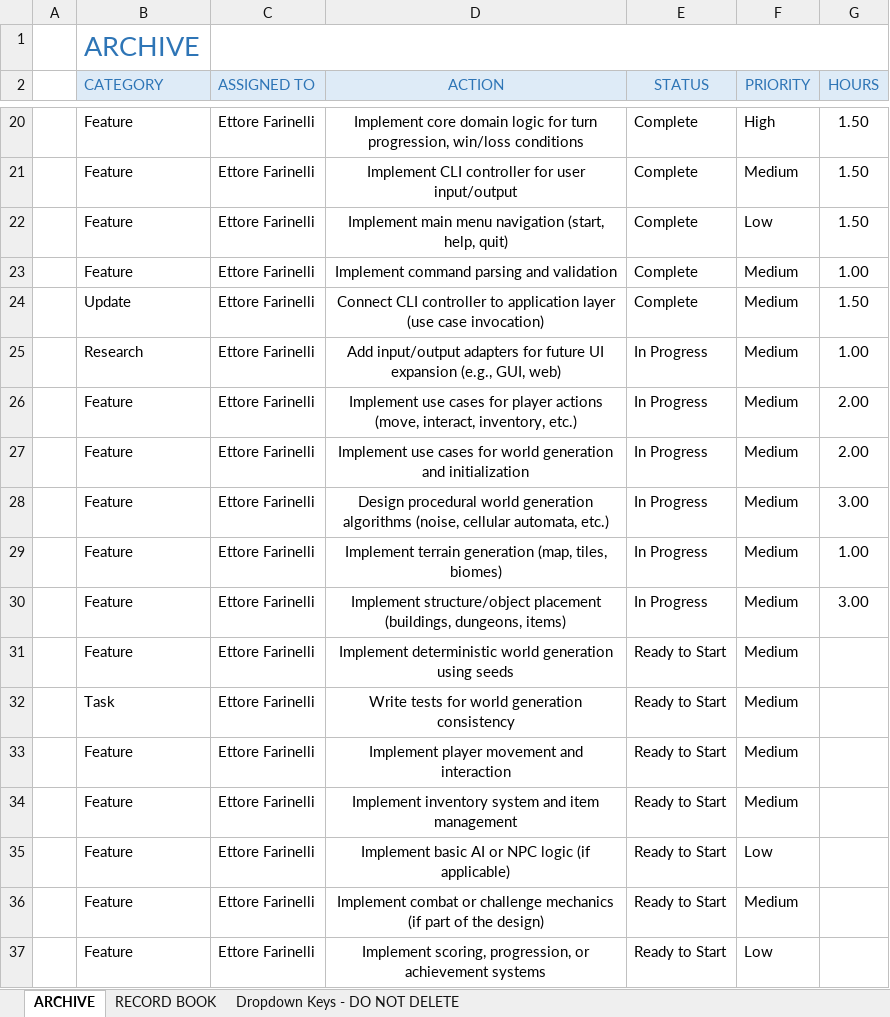
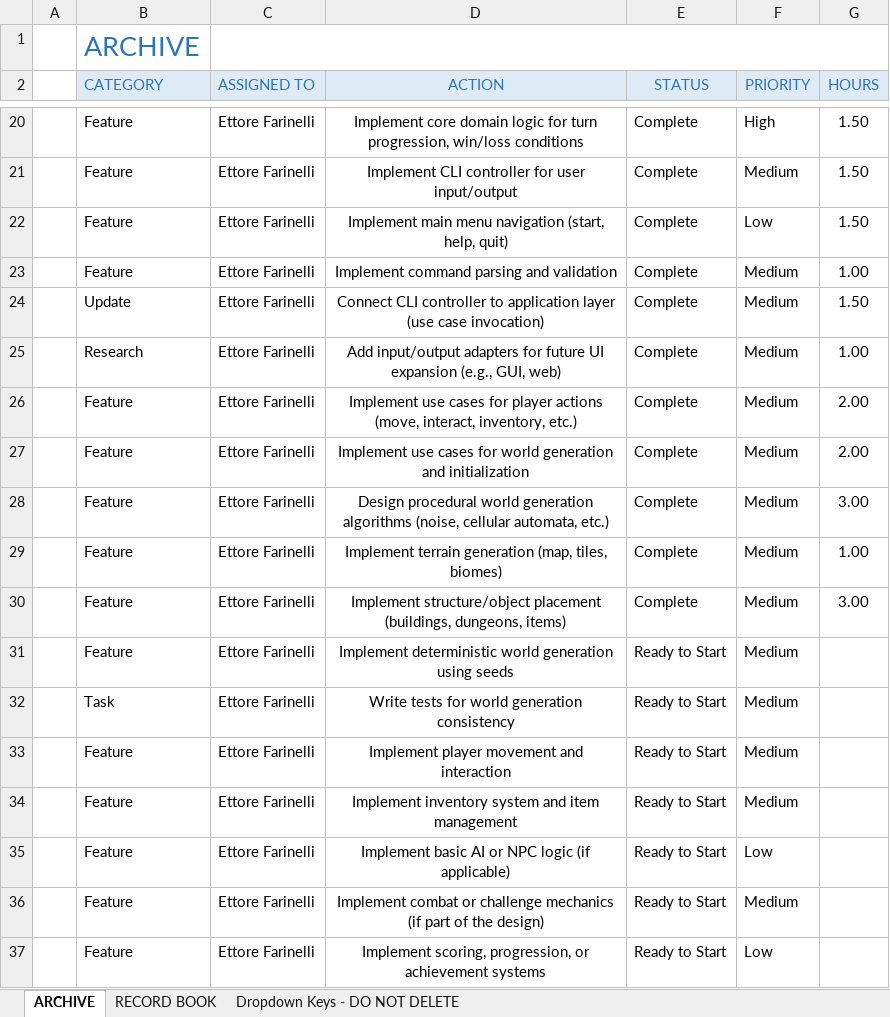
Before and after one commit to ferriforty/PPS-24-Scalata, an Excel workbook: docs/boards/Backlog.xlsx, sheet ARCHIVE, drawn as a sheet; only a part is shown, gaps mark what is left out; values as stored, in another font and other column widths than the file's, no borders; conditional formats not drawn; the diff names each change by its address in the sheet, - before the commit and + after, or states it on an @@ line.

```diff
--- a/docs/boards/Backlog.xlsx (sheet ARCHIVE)
+++ b/docs/boards/Backlog.xlsx (sheet ARCHIVE)
-E25:E30 (STATUS): In Progress
+E25:E30 (STATUS): Complete
```
Also changed, not shown: docs/boards/sprint_2.xlsx, 5 other files.
